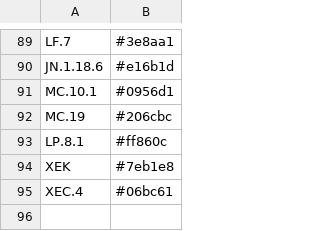
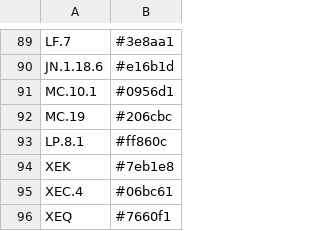
Before and after one commit to osr1-cdc/curly-lamp, a CSV file: Lineage_Colors_on_CDT.csv, drawn as a sheet; only a part is shown, gaps mark what is left out.

```diff
--- a/Lineage_Colors_on_CDT.csv
+++ b/Lineage_Colors_on_CDT.csv
@@ -95 +95,2 @@ XEK,#7eb1e8
 XEC.4,#06bc61
+XEQ,#7660f1
```
Also changed, not shown: 7 other files.
